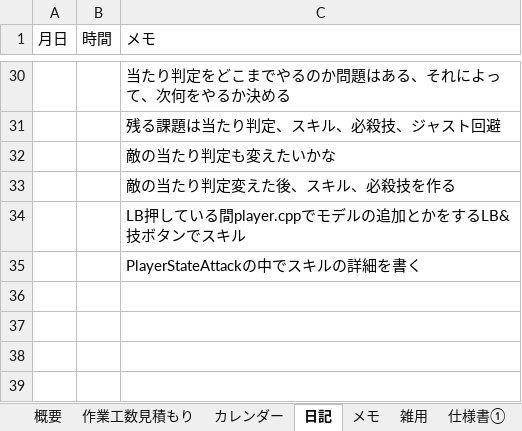
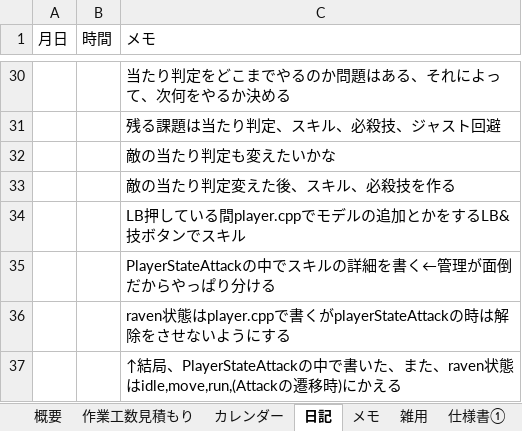
Before and after one commit to hir4rin/2026_summer, an Excel workbook: 進捗/コスト表_summer_2026.xlsx, sheet 日記, drawn as a sheet; only a part is shown, gaps mark what is left out; values as stored, in another font and other column widths than the file's, no borders; the diff names each change by its address in the sheet, - before the commit and + after, or states it on an @@ line.

```diff
--- a/進捗/コスト表_summer_2026.xlsx (sheet 日記)
+++ b/進捗/コスト表_summer_2026.xlsx (sheet 日記)
-C35 (メモ): PlayerStateAttackの中でスキルの詳細を書く
+C35 (メモ): PlayerStateAttackの中でスキルの詳細を書く←管理が面倒だからやっぱり分ける
+row 36:  |  | raven状態はplayer.cppで書くがplayerStateAttackの時は解除をさせないようにする
+row 37:  |  | ↑結局、PlayerStateAttackの中で書いた、また、raven状態はidle,move,run,(Attackの遷移時)にかえる
```
Also changed, not shown: 24 other files.
